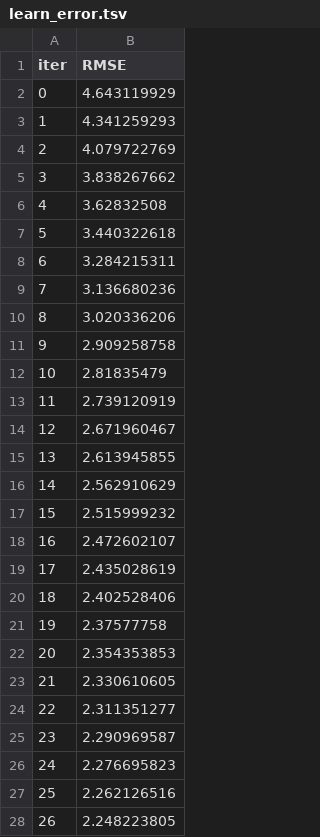
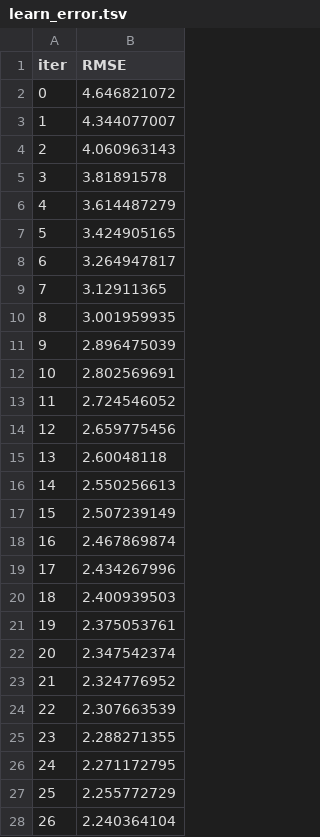
Before and after one commit to aiml9vikas-cmyk/Green_House_Crop, a TSV file: catboost_info/learn_error.tsv, drawn as a sheet; only a part is shown; the diff covers the shown part only.

```diff
--- a/catboost_info/learn_error.tsv
+++ b/catboost_info/learn_error.tsv
@@ -1,28 +1,28 @@
 iter	RMSE
-0	4.643119929
-1	4.341259293
-2	4.079722769
-3	3.838267662
-4	3.62832508
-5	3.440322618
-6	3.284215311
-7	3.136680236
-8	3.020336206
-9	2.909258758
-10	2.81835479
-11	2.739120919
-12	2.671960467
-13	2.613945855
-14	2.562910629
-15	2.515999232
-16	2.472602107
-17	2.435028619
-18	2.402528406
-19	2.37577758
-20	2.354353853
-21	2.330610605
-22	2.311351277
-23	2.290969587
-24	2.276695823
-25	2.262126516
-26	2.248223805
+0	4.646821072
+1	4.344077007
+2	4.060963143
+3	3.81891578
+4	3.614487279
+5	3.424905165
+6	3.264947817
+7	3.12911365
+8	3.001959935
+9	2.896475039
+10	2.802569691
+11	2.724546052
+12	2.659775456
+13	2.60048118
+14	2.550256613
+15	2.507239149
+16	2.467869874
+17	2.434267996
+18	2.400939503
+19	2.375053761
+20	2.347542374
+21	2.324776952
+22	2.307663539
+23	2.288271355
+24	2.271172795
+25	2.255772729
+26	2.240364104
```
Also changed, not shown: 113 edited cells elsewhere in this file, catboost_info/test_error.tsv, catboost_info/time_left.tsv, 25 other files.
